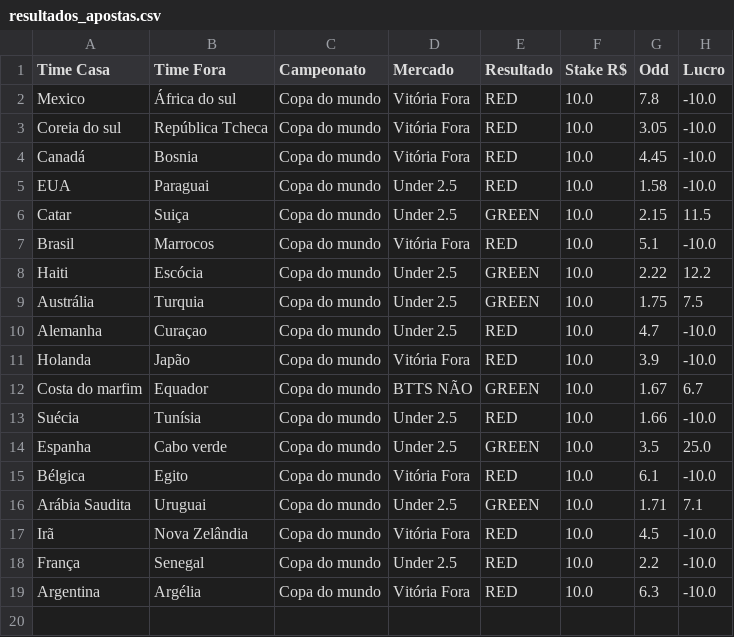
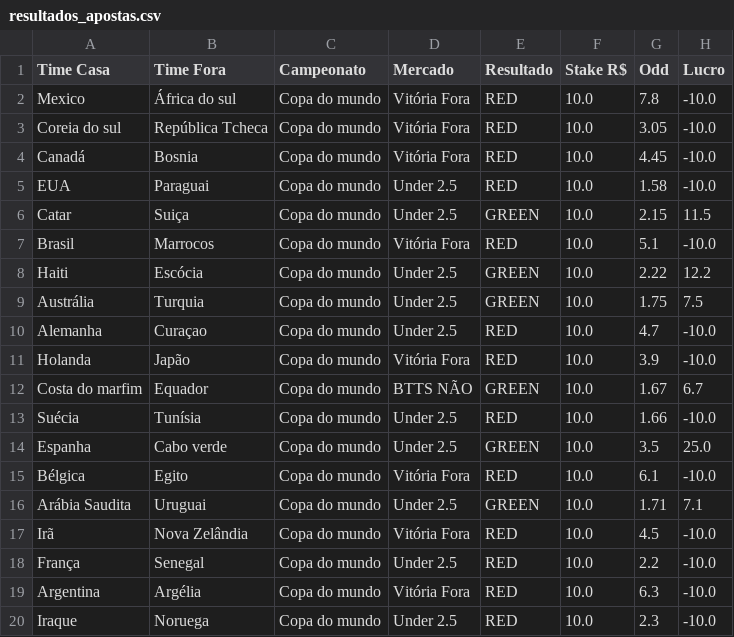
Before and after one commit to Sabonete190/bot-copa-do-mundo, a CSV file: resultados_apostas.csv, drawn as a sheet.

Commit message:
Atualizando resultados_apostas.csv

```diff
--- a/resultados_apostas.csv
+++ b/resultados_apostas.csv
@@ -19 +19,2 @@ França,Senegal,Copa do mundo,Under 2.5,RED,10.0,2.2,-10.0
 Argentina,Argélia,Copa do mundo,Vitória Fora,RED,10.0,6.3,-10.0
+Iraque,Noruega,Copa do mundo,Under 2.5,RED,10.0,2.3,-10.0
```
